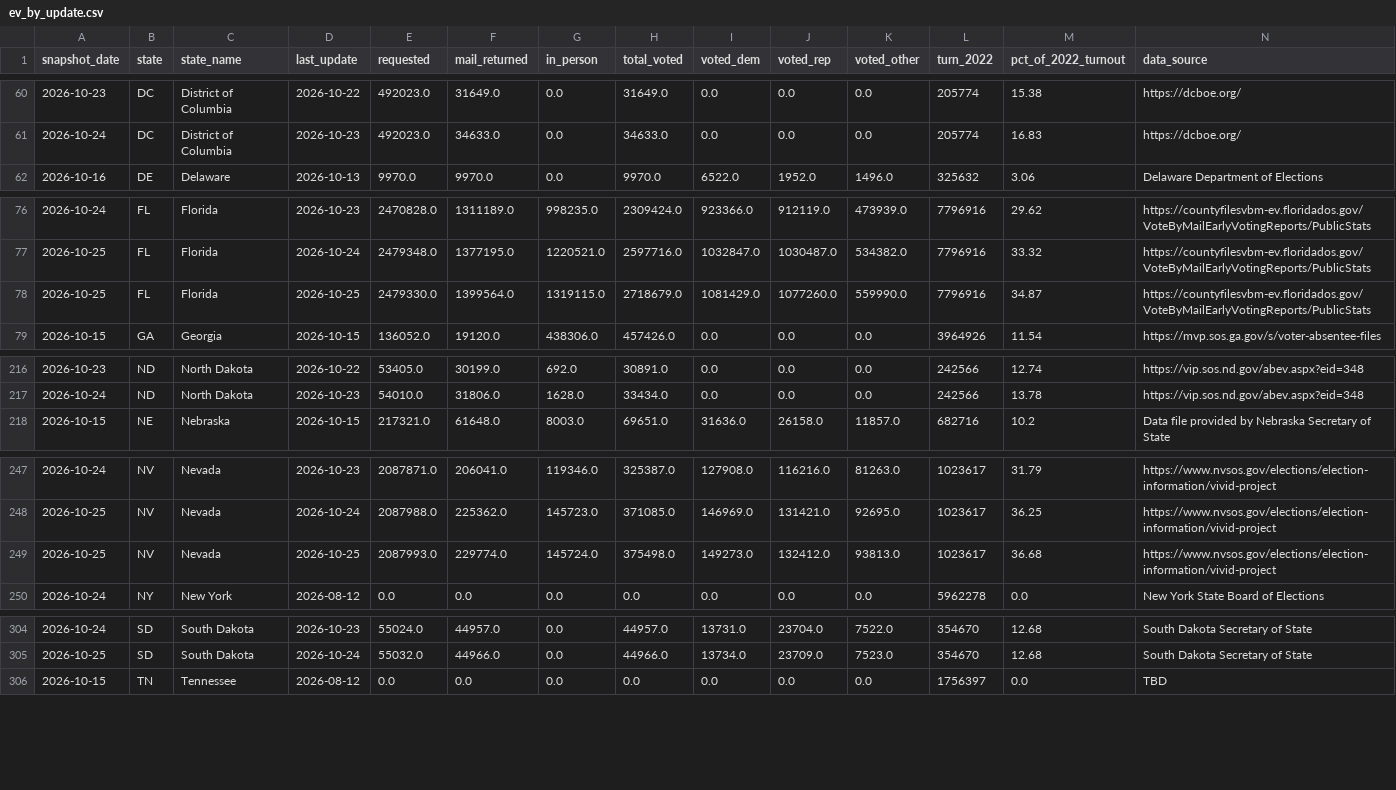
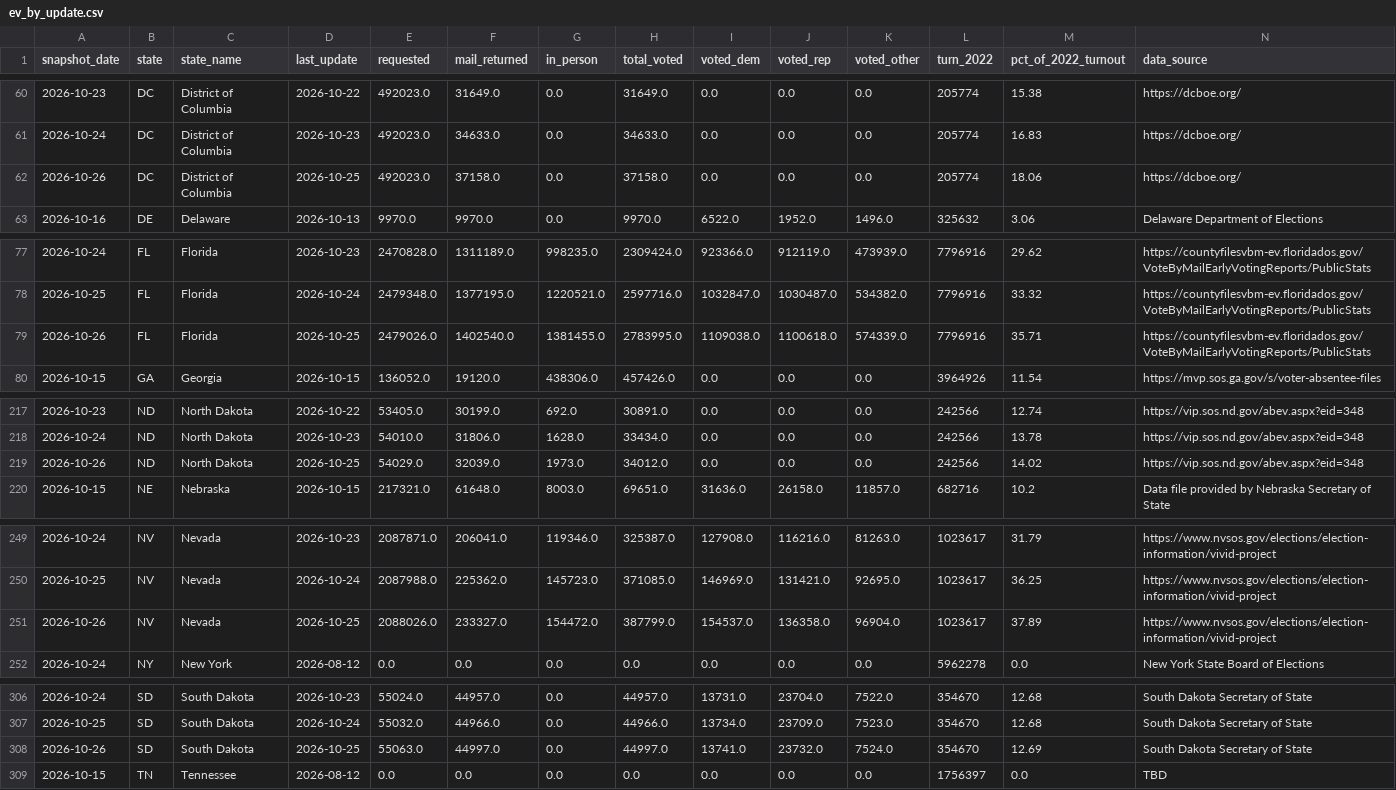
Before and after one commit to homedoctorpro/election-tracker, a CSV file: data/history/ev_by_update.csv, drawn as a sheet; only a part is shown, gaps mark what is left out; the diff covers the shown part only.

```diff
--- a/data/history/ev_by_update.csv
+++ b/data/history/ev_by_update.csv
@@ -61,2 +61,3 @@ snapshot_date,state,state_name,last_update,requested,mail_returned,in_person,tot
 2026-10-24,DC,District of Columbia,2026-10-23,492023.0,34633.0,0.0,34633.0,0.0,0.0,0.0,205774,16.83,https://dcboe.org/
+2026-10-26,DC,District of Columbia,2026-10-25,492023.0,37158.0,0.0,37158.0,0.0,0.0,0.0,205774,18.06,https://dcboe.org/
 2026-10-16,DE,Delaware,2026-10-13,9970.0,9970.0,0.0,9970.0,6522.0,1952.0,1496.0,325632,3.06,Delaware Department of Elections
@@ -77,3 +78,3 @@ snapshot_date,state,state_name,last_update,requested,mail_returned,in_person,tot
 2026-10-25,FL,Florida,2026-10-24,2479348.0,1377195.0,1220521.0,2597716.0,1032847.0,1030487.0,534382.0,7796916,33.32,https://countyfilesvbm-ev.floridados.gov/VoteByMailEarlyVotingReports/PublicStats
-2026-10-25,FL,Florida,2026-10-25,2479330.0,1399564.0,1319115.0,2718679.0,1081429.0,1077260.0,559990.0,7796916,34.87,https://countyfilesvbm-ev.floridados.gov/VoteByMailEarlyVotingReports/PublicStats
+2026-10-26,FL,Florida,2026-10-25,2479026.0,1402540.0,1381455.0,2783995.0,1109038.0,1100618.0,574339.0,7796916,35.71,https://countyfilesvbm-ev.floridados.gov/VoteByMailEarlyVotingReports/PublicStats
 2026-10-15,GA,Georgia,2026-10-15,136052.0,19120.0,438306.0,457426.0,0.0,0.0,0.0,3964926,11.54,https://mvp.sos.ga.gov/s/voter-absentee-files
@@ -217,2 +218,3 @@ snapshot_date,state,state_name,last_update,requested,mail_returned,in_person,tot
 2026-10-24,ND,North Dakota,2026-10-23,54010.0,31806.0,1628.0,33434.0,0.0,0.0,0.0,242566,13.78,https://vip.sos.nd.gov/abev.aspx?eid=348
+2026-10-26,ND,North Dakota,2026-10-25,54029.0,32039.0,1973.0,34012.0,0.0,0.0,0.0,242566,14.02,https://vip.sos.nd.gov/abev.aspx?eid=348
 2026-10-15,NE,Nebraska,2026-10-15,217321.0,61648.0,8003.0,69651.0,31636.0,26158.0,11857.0,682716,10.2,Data file provided by Nebraska Secretary of State
@@ -248,3 +250,3 @@ snapshot_date,state,state_name,last_update,requested,mail_returned,in_person,tot
 2026-10-25,NV,Nevada,2026-10-24,2087988.0,225362.0,145723.0,371085.0,146969.0,131421.0,92695.0,1023617,36.25,https://www.nvsos.gov/elections/election-information/vivid-project
-2026-10-25,NV,Nevada,2026-10-25,2087993.0,229774.0,145724.0,375498.0,149273.0,132412.0,93813.0,1023617,36.68,https://www.nvsos.gov/elections/election-information/vivid-project
+2026-10-26,NV,Nevada,2026-10-25,2088026.0,233327.0,154472.0,387799.0,154537.0,136358.0,96904.0,1023617,37.89,https://www.nvsos.gov/elections/election-information/vivid-project
 2026-10-24,NY,New York,2026-08-12,0.0,0.0,0.0,0.0,0.0,0.0,0.0,5962278,0.0,New York State Board of Elections
@@ -305,2 +307,3 @@ snapshot_date,state,state_name,last_update,requested,mail_returned,in_person,tot
 2026-10-25,SD,South Dakota,2026-10-24,55032.0,44966.0,0.0,44966.0,13734.0,23709.0,7523.0,354670,12.68,South Dakota Secretary of State
+2026-10-26,SD,South Dakota,2026-10-25,55063.0,44997.0,0.0,44997.0,13741.0,23732.0,7524.0,354670,12.69,South Dakota Secretary of State
 2026-10-15,TN,Tennessee,2026-08-12,0.0,0.0,0.0,0.0,0.0,0.0,0.0,1756397,0.0,TBD
```
Also changed, not shown: 17 edited cells elsewhere in this file, 12 other files.
